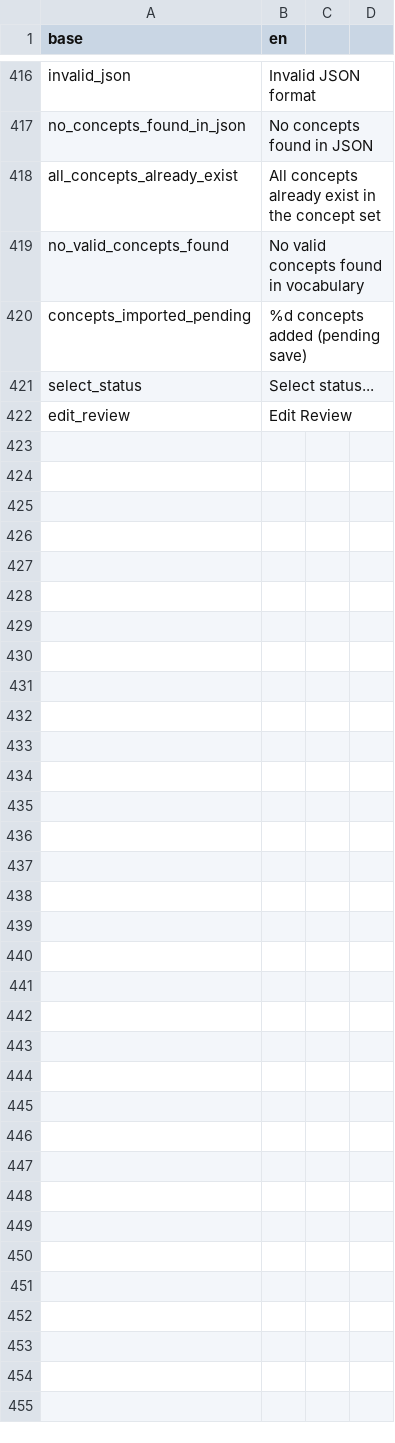
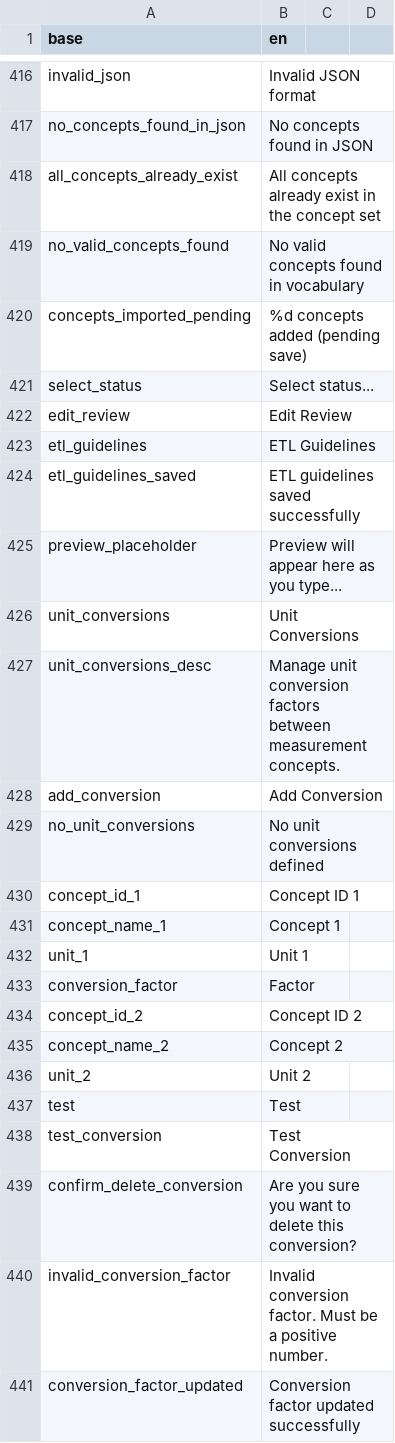
Before and after one commit to indicate-eu/data-dictionary, a CSV file: inst/translations/translation_en.csv, drawn as a sheet; only a part is shown, gaps mark what is left out; the diff covers the shown part only.

```diff
--- a/inst/translations/translation_en.csv
+++ b/inst/translations/translation_en.csv
@@ -422 +422,20 @@ select_status,Select status...
 edit_review,Edit Review
+etl_guidelines,ETL Guidelines
+etl_guidelines_saved,ETL guidelines saved successfully
+preview_placeholder,Preview will appear here as you type...
+unit_conversions,Unit Conversions
+unit_conversions_desc,Manage unit conversion factors between measurement concepts.
+add_conversion,Add Conversion
+no_unit_conversions,No unit conversions defined
+concept_id_1,Concept ID 1
+concept_name_1,Concept 1
+unit_1,Unit 1
+conversion_factor,Factor
+concept_id_2,Concept ID 2
+concept_name_2,Concept 2
+unit_2,Unit 2
+test,Test
+test_conversion,Test Conversion
+confirm_delete_conversion,Are you sure you want to delete this conversion?
+invalid_conversion_factor,Invalid conversion factor. Must be a positive number.
+conversion_factor_updated,Conversion factor updated successfully
```
Also changed, not shown: 36 added rows elsewhere in this file, inst/translations/translation_fr.csv, 5 other files.
